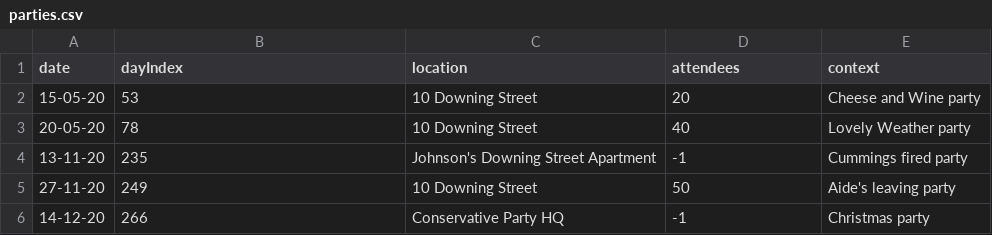
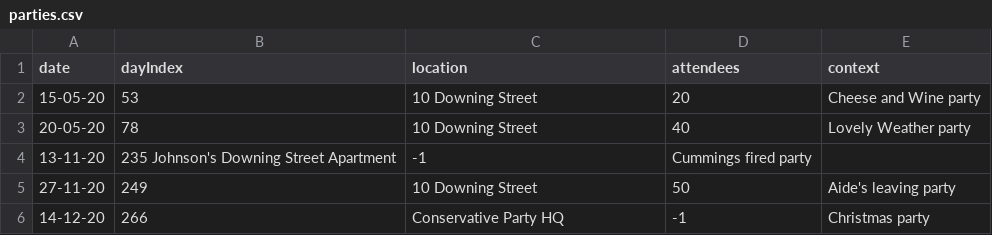
Before and after one commit to anthillsocial/data-journalism-and-visualisation, a CSV file: week-03-time-series/data/parties.csv, drawn as a sheet.

```diff
--- a/week-03-time-series/data/parties.csv
+++ b/week-03-time-series/data/parties.csv
@@ -3,3 +3,3 @@ date,dayIndex,location,attendees,context
 20-05-20,78,10 Downing Street,40,Lovely Weather party
-13-11-20,235,Johnson's Downing Street Apartment,-1,Cummings fired party
+13-11-20,235 Johnson's Downing Street Apartment,-1,Cummings fired party
 27-11-20,249,10 Downing Street,50,Aide's leaving party
```
Also changed, not shown: 5 other files.
